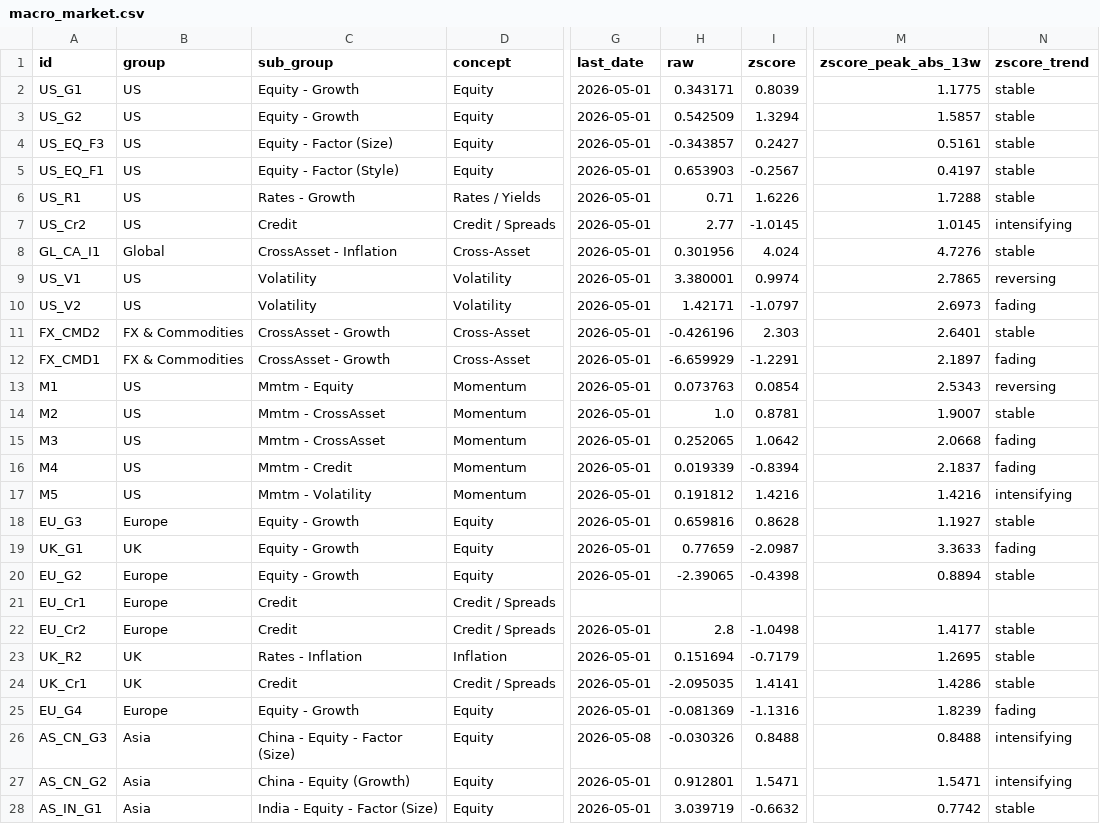
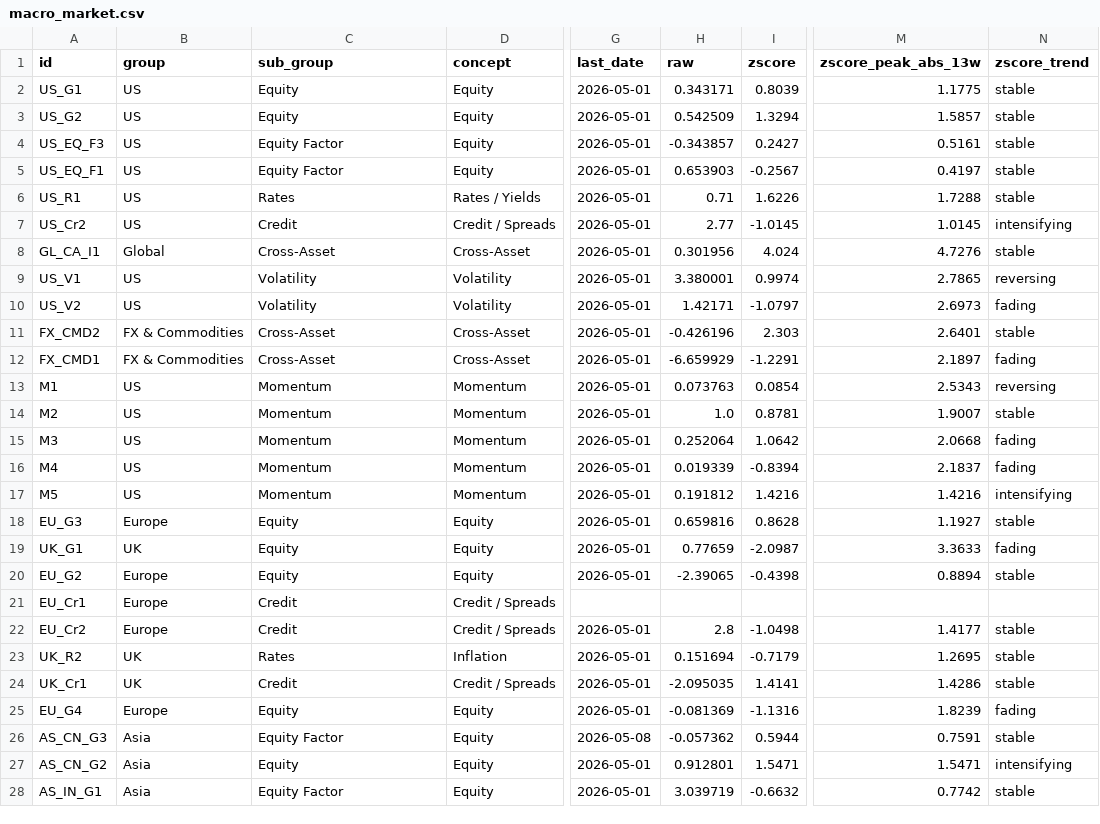
Before and after one commit to Kasim81/market_dash_auto, a CSV file: data/macro_market.csv, drawn as a sheet; only a part is shown, gaps mark what is left out; the diff covers the shown part only; the diff names each change by its address in the sheet, - before the commit and + after, or states it on an @@ line.

```diff
--- a/data/macro_market.csv
+++ b/data/macro_market.csv
-C2:C3 (sub_group): Equity - Growth
+C2:C3 (sub_group): Equity
-C4 (sub_group): Equity - Factor (Size)
+C4 (sub_group): Equity Factor
-C5 (sub_group): Equity - Factor (Style)
+C5 (sub_group): Equity Factor
-C6 (sub_group): Rates - Growth
+C6 (sub_group): Rates
-C8 (sub_group): CrossAsset - Inflation
+C8 (sub_group): Cross-Asset
-C11:C12 (sub_group): CrossAsset - Growth
+C11:C12 (sub_group): Cross-Asset
-C13 (sub_group): Mmtm - Equity
+C13 (sub_group): Momentum
-C14:C15 (sub_group): Mmtm - CrossAsset
+C14:C15 (sub_group): Momentum
-H15 (raw): 0.252065
+H15 (raw): 0.252064
-C16 (sub_group): Mmtm - Credit
+C16 (sub_group): Momentum
-C17 (sub_group): Mmtm - Volatility
+C17 (sub_group): Momentum
-C18:C20 (sub_group): Equity - Growth
+C18:C20 (sub_group): Equity
-C23 (sub_group): Rates - Inflation
+C23 (sub_group): Rates
-C25 (sub_group): Equity - Growth
+C25 (sub_group): Equity
-C26 (sub_group): China - Equity - Factor (Size)
+C26 (sub_group): Equity Factor
-H26 (raw): -0.030326
+H26 (raw): -0.057362
-I26 (zscore): 0.8488
+I26 (zscore): 0.5944
-M26 (zscore_peak_abs_13w): 0.8488
+M26 (zscore_peak_abs_13w): 0.7591
-N26 (zscore_trend): intensifying
+N26 (zscore_trend): stable
-C27 (sub_group): China - Equity (Growth)
+C27 (sub_group): Equity
-C28 (sub_group): India - Equity - Factor (Size)
+C28 (sub_group): Equity Factor
```
Also changed, not shown: 39 edited cells elsewhere in this file, data/macro_economic.csv, data/market_data.csv, 7 other files.
